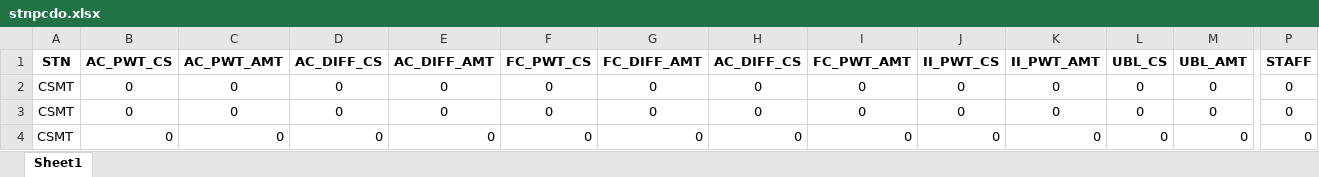
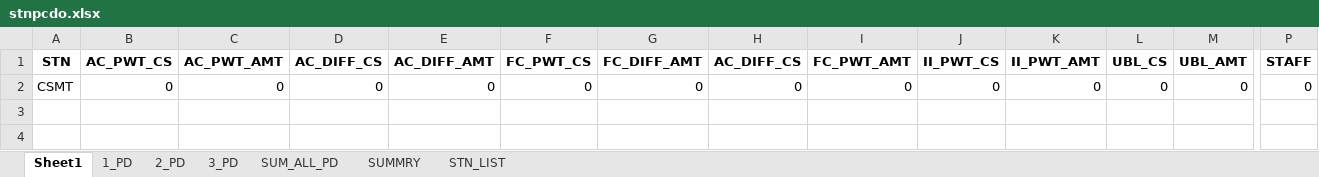
Before and after one commit to Amarbahadurkurmi/Git_Tutorial, an Excel workbook: stnpcdo.xlsx, sheet Sheet1, drawn as a sheet; only a part is shown, gaps mark what is left out; values as stored, in another font and other column widths than the file's, no borders; rows hold the shown columns only; the diff names each change by its address in the sheet, - before the commit and + after, or states it on an @@ line.

```diff
--- a/stnpcdo.xlsx (sheet Sheet1)
+++ b/stnpcdo.xlsx (sheet Sheet1)
+sheet tab: 1_PD
+sheet tab: 2_PD
+sheet tab: 3_PD
+sheet tab: SUM_ALL_PD
+sheet tab: SUMMRY
+sheet tab: STN_LIST
-row 2: CSMT | 0 | 0 | 0 | 0 | 0 | 0 | 0 | 0 | 0 | 0 | 0 | 0 | 0
-row 3: CSMT | 0 | 0 | 0 | 0 | 0 | 0 | 0 | 0 | 0 | 0 | 0 | 0 | 0
```
Also changed, not shown: 1 other file.
